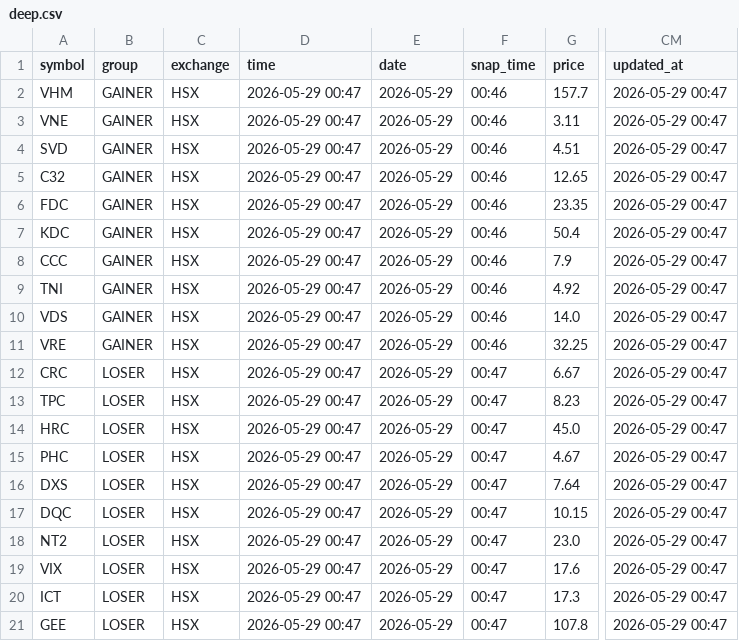
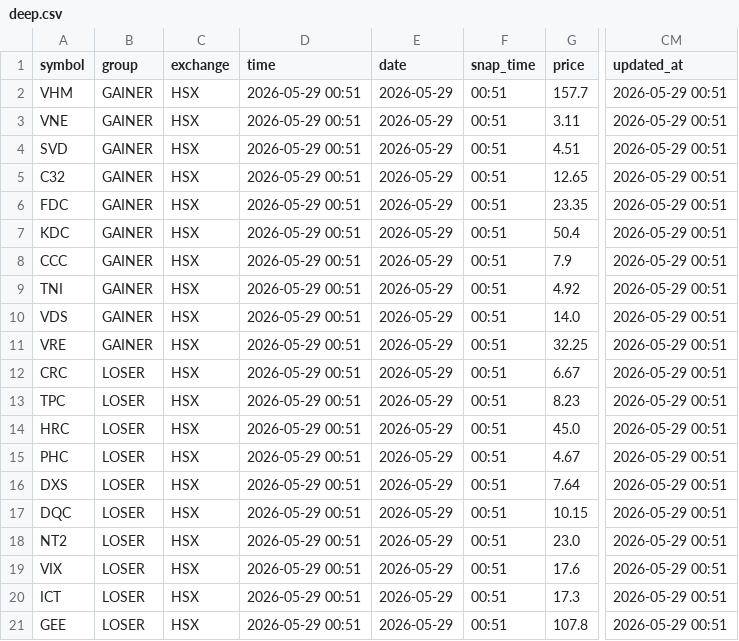
Before and after one commit to vn99instrumental-web/vnstock-cron-v2.0, a CSV file: output/deep.csv, drawn as a sheet; only a part is shown, gaps mark what is left out; the diff names each change by its address in the sheet, - before the commit and + after, or states it on an @@ line.

```diff
--- a/output/deep.csv
+++ b/output/deep.csv
-D2:D21 (time): 2026-05-29 00:47
+D2:D21 (time): 2026-05-29 00:51
-F2:F11 (snap_time): 00:46
+F2:F11 (snap_time): 00:51
-CM2:CM21 (updated_at): 2026-05-29 00:47
+CM2:CM21 (updated_at): 2026-05-29 00:51
-F12:F21 (snap_time): 00:47
+F12:F21 (snap_time): 00:51
```
Also changed, not shown: output/ranking.csv, output/signals.csv, 5 other files.
